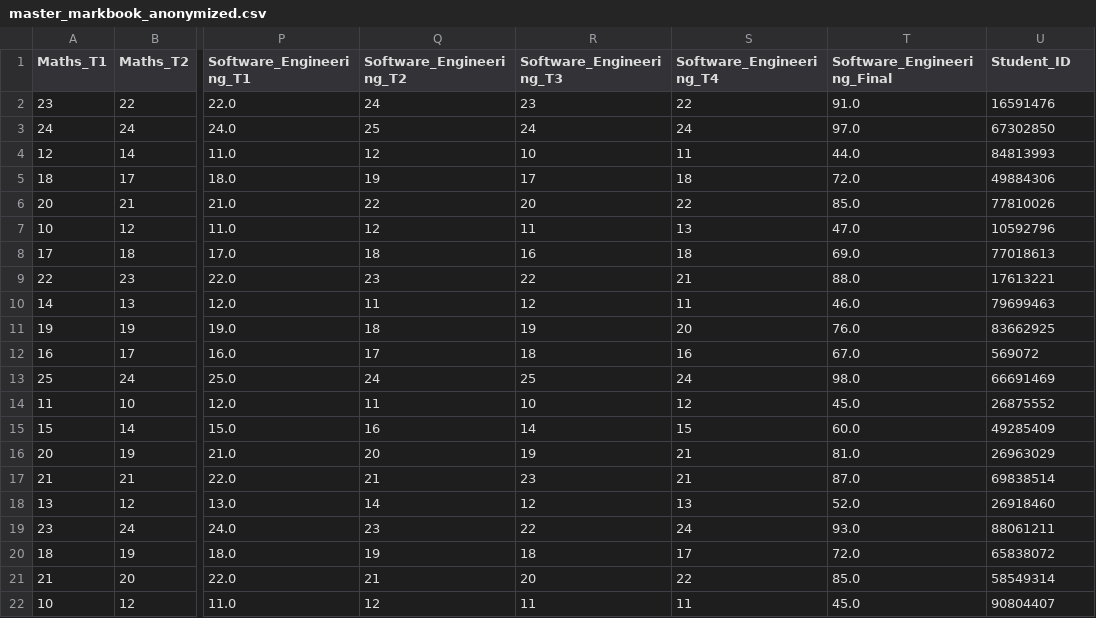
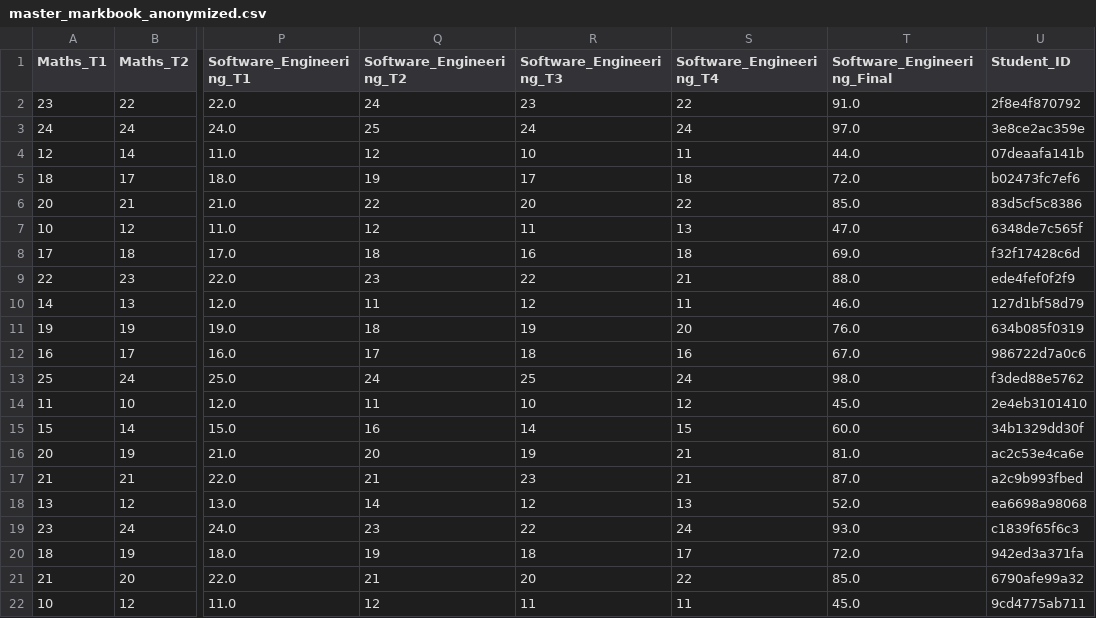
Before and after one commit to CatSolo05/Automation_assesment_task3, a CSV file: master_markbook_anonymized.csv, drawn as a sheet; only a part is shown, gaps mark what is left out; the diff names each change by its address in the sheet, - before the commit and + after, or states it on an @@ line.

Commit message:
Update student scores in master_markbook_anonymized.csv

```diff
--- a/master_markbook_anonymized.csv
+++ b/master_markbook_anonymized.csv
-U2 (Student_ID): 16591476
+U2 (Student_ID): 2f8e4f870792
-U3 (Student_ID): 67302850
+U3 (Student_ID): 3e8ce2ac359e
-U4 (Student_ID): 84813993
+U4 (Student_ID): 07deaafa141b
-U5 (Student_ID): 49884306
+U5 (Student_ID): b02473fc7ef6
-U6 (Student_ID): 77810026
+U6 (Student_ID): 83d5cf5c8386
-U7 (Student_ID): 10592796
+U7 (Student_ID): 6348de7c565f
-U8 (Student_ID): 77018613
+U8 (Student_ID): f32f17428c6d
-U9 (Student_ID): 17613221
+U9 (Student_ID): ede4fef0f2f9
-U10 (Student_ID): 79699463
+U10 (Student_ID): 127d1bf58d79
-U11 (Student_ID): 83662925
+U11 (Student_ID): 634b085f0319
-U12 (Student_ID): 569072
+U12 (Student_ID): 986722d7a0c6
-U13 (Student_ID): 66691469
+U13 (Student_ID): f3ded88e5762
-U14 (Student_ID): 26875552
+U14 (Student_ID): 2e4eb3101410
-U15 (Student_ID): 49285409
+U15 (Student_ID): 34b1329dd30f
-U16 (Student_ID): 26963029
+U16 (Student_ID): ac2c53e4ca6e
-U17 (Student_ID): 69838514
+U17 (Student_ID): a2c9b993fbed
-U18 (Student_ID): 26918460
+U18 (Student_ID): ea6698a98068
-U19 (Student_ID): 88061211
+U19 (Student_ID): c1839f65f6c3
-U20 (Student_ID): 65838072
+U20 (Student_ID): 942ed3a371fa
-U21 (Student_ID): 58549314
+U21 (Student_ID): 6790afe99a32
-U22 (Student_ID): 90804407
+U22 (Student_ID): 9cd4775ab711
```
